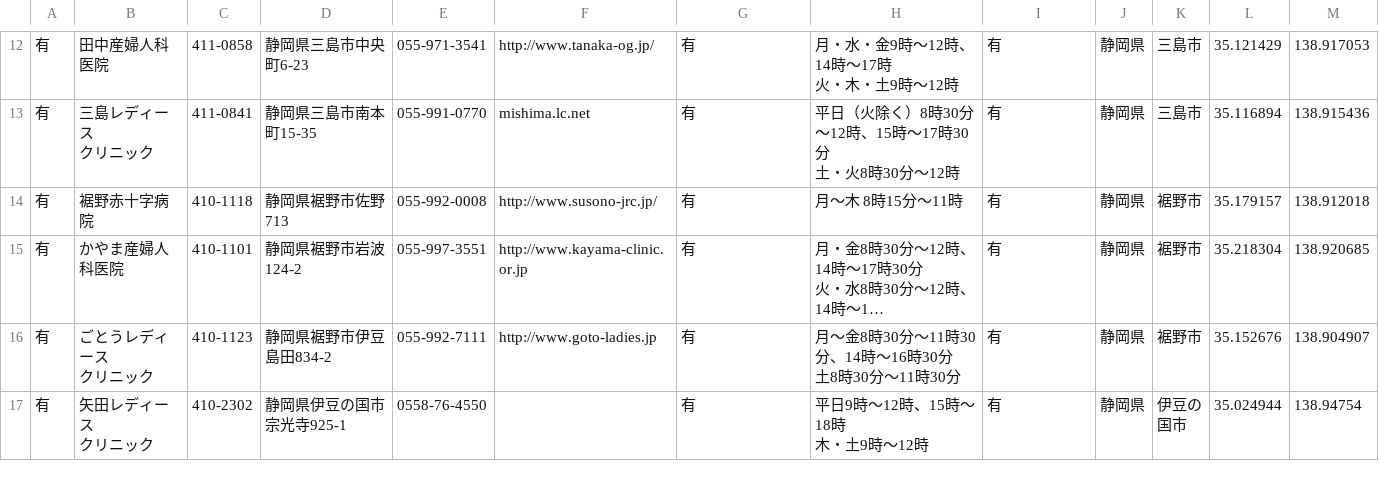
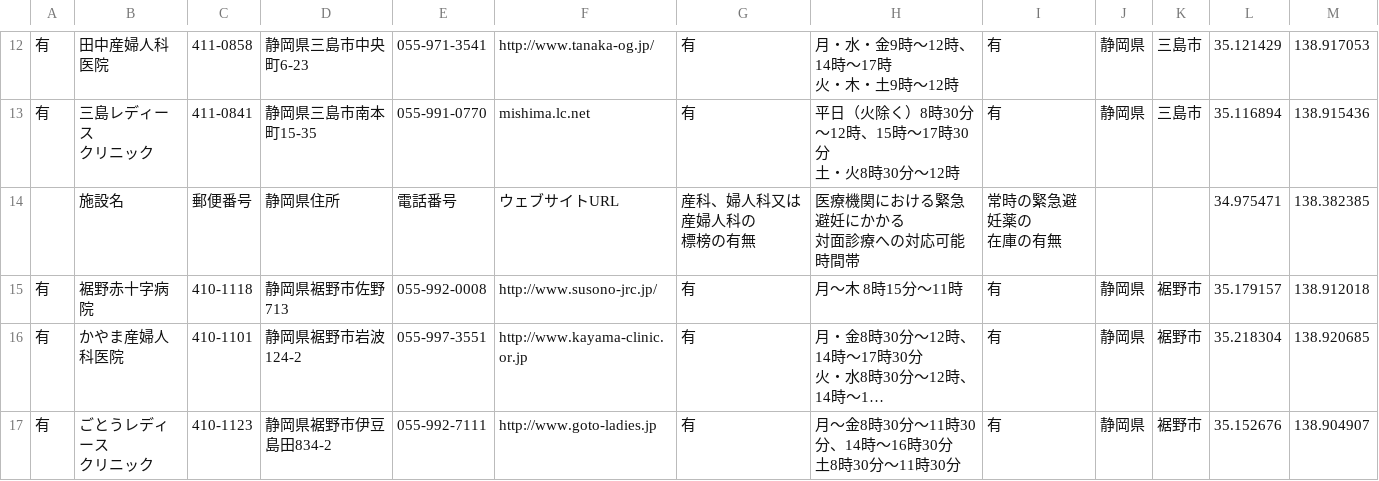
Before and after one commit to kaizumaki/opendata-pdf-to-csv, a CSV file: output_files/22_Shizuoka.csv, drawn as a sheet; only a part is shown, gaps mark what is left out; the shorter side is filled out with more unchanged rows; long unchanged cells end in …; ↵ is a line break in a cell; the diff covers the shown part only; the diff names each change by its address in the sheet, - before the commit and + after, or states it on an @@ line.

```diff
--- a/output_files/22_Shizuoka.csv
+++ b/output_files/22_Shizuoka.csv
+row 14:  | 施設名 | 郵便番号 | 静岡県住所 | 電話番号 | ウェブサイトURL | 産科、婦人科又は産婦人科の ↵ 標榜の有無 | 医療機関における緊急避妊にかかる ↵ 対面診療への対応可能時間帯 | 常時の緊急避妊薬の ↵ 在庫の有無 |  |  | 34.975471 | 138.382385
```
Also changed, not shown: 5 added rows elsewhere in this file, output_files/11_Saitama.csv, output_files/13_Tokyo.csv, 23 other files.
